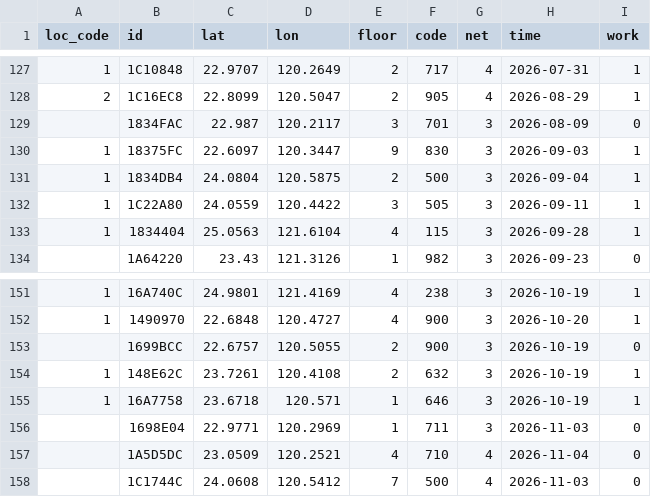
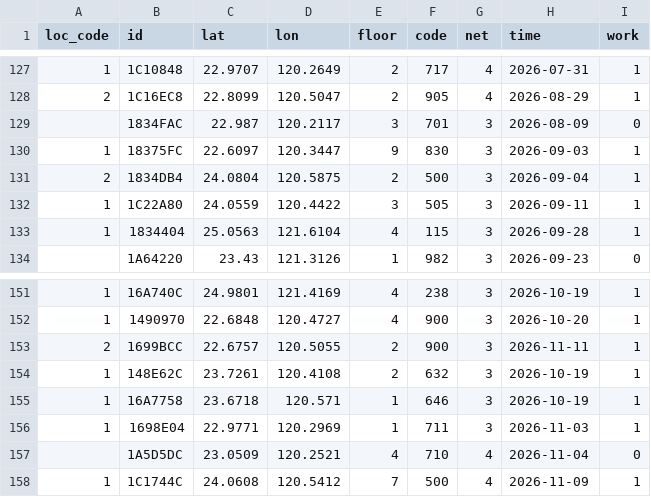
Before and after one commit to ExpTechTW/API, a CSV file: resource/station.csv, drawn as a sheet; only a part is shown, gaps mark what is left out.

Commit message:
fix: station
併入
屏東
歸仁
彰化

```diff
--- a/resource/station.csv
+++ b/resource/station.csv
@@ -130,3 +130,3 @@ loc_code,id,lat,lon,floor,code,net,time,work
 1,18375FC,22.6097,120.3447,9,830,3,2026-09-03,1
-1,1834DB4,24.0804,120.5875,2,500,3,2026-09-04,1
+2,1834DB4,24.0804,120.5875,2,500,3,2026-09-04,1
 1,1C22A80,24.0559,120.4422,3,505,3,2026-09-11,1
@@ -152,7 +152,7 @@ loc_code,id,lat,lon,floor,code,net,time,work
 1,1490970,22.6848,120.4727,4,900,3,2026-10-20,1
-,1699BCC,22.6757,120.5055,2,900,3,2026-10-19,0
+2,1699BCC,22.6757,120.5055,2,900,3,2026-11-11,1
 1,148E62C,23.7261,120.4108,2,632,3,2026-10-19,1
 1,16A7758,23.6718,120.571,1,646,3,2026-10-19,1
-,1698E04,22.9771,120.2969,1,711,3,2026-11-03,0
+1,1698E04,22.9771,120.2969,1,711,3,2026-11-03,1
 ,1A5D5DC,23.0509,120.2521,4,710,4,2026-11-04,0
-,1C1744C,24.0608,120.5412,7,500,4,2026-11-03,0
+1,1C1744C,24.0608,120.5412,7,500,4,2026-11-09,1
```
Also changed, not shown: resource/station-dev.csv.
